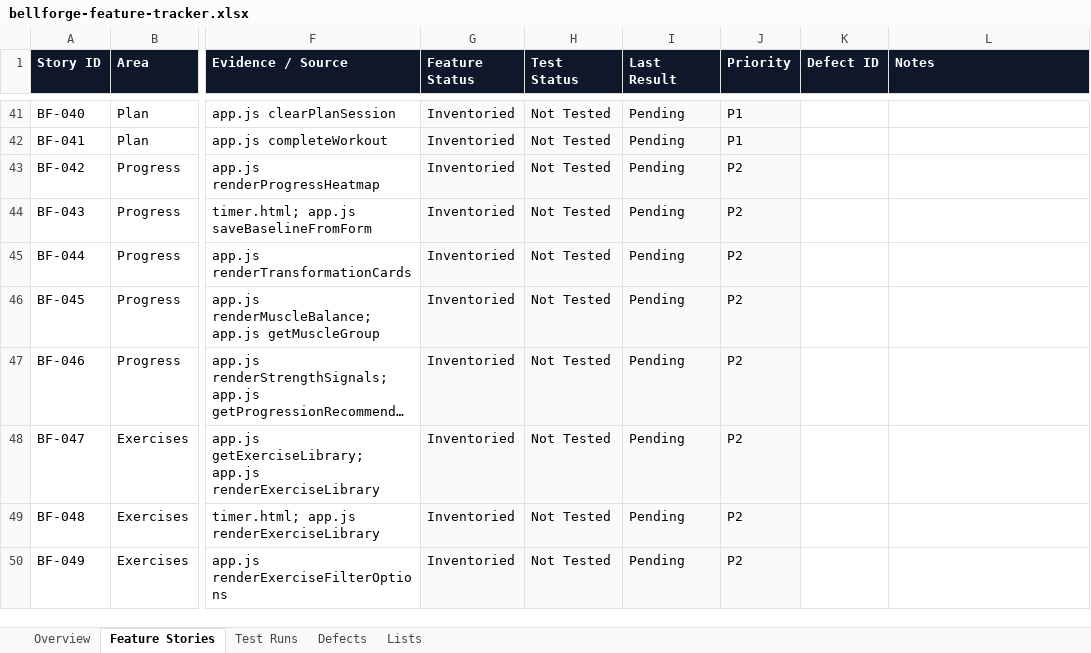
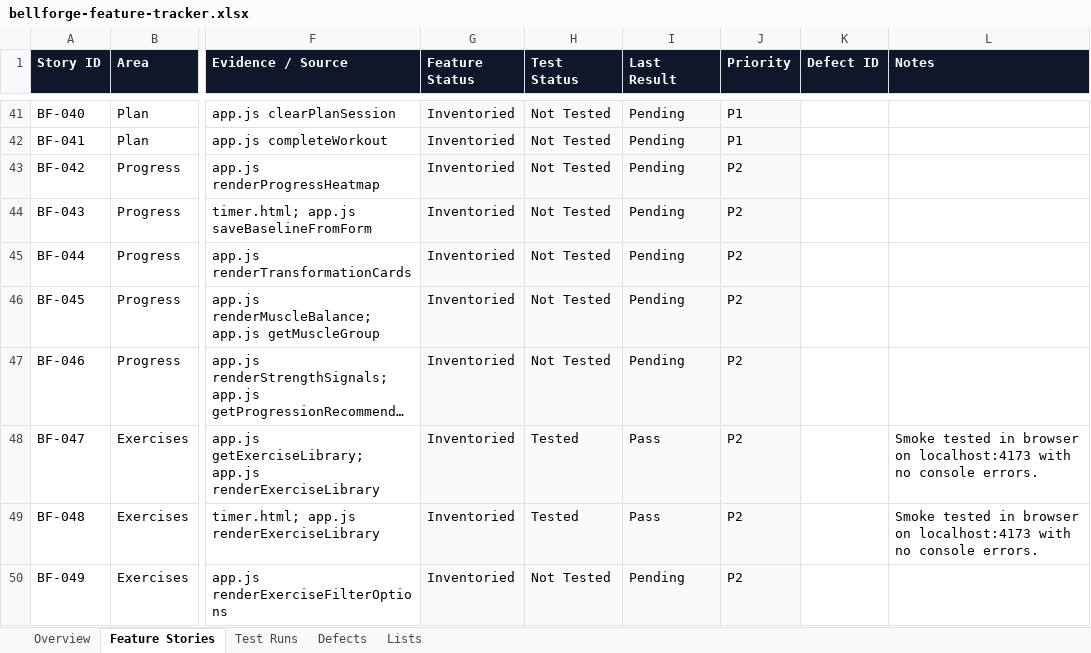
Before and after one commit to zpencerguy/fitness-friend, an Excel workbook: docs/qa/bellforge-feature-tracker.xlsx, sheet Feature Stories, drawn as a sheet; only a part is shown, gaps mark what is left out; long unchanged cells end in …; values as stored, in another font and other column widths than the file's, no borders; table styles not drawn; the diff covers the shown part only; the diff names each change by its address in the sheet, - before the commit and + after, or states it on an @@ line.

Commit message:
Record initial feature smoke tests

```diff
--- a/docs/qa/bellforge-feature-tracker.xlsx (sheet Feature Stories)
+++ b/docs/qa/bellforge-feature-tracker.xlsx (sheet Feature Stories)
-H48:H49 (Test Status): Not Tested
+H48:H49 (Test Status): Tested
-I48:I49 (Last Result): Pending
+I48:I49 (Last Result): Pass
-L48:L49 (Notes): (empty)
+L48:L49 (Notes): Smoke tested in browser on localhost:4173 with no console errors.
```
Also changed, not shown: 21 edited cells elsewhere in this sheet, sheet Test Runs, sheet Overview.
